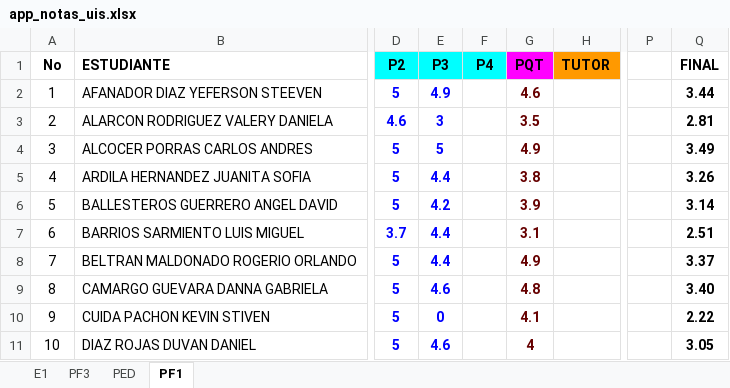
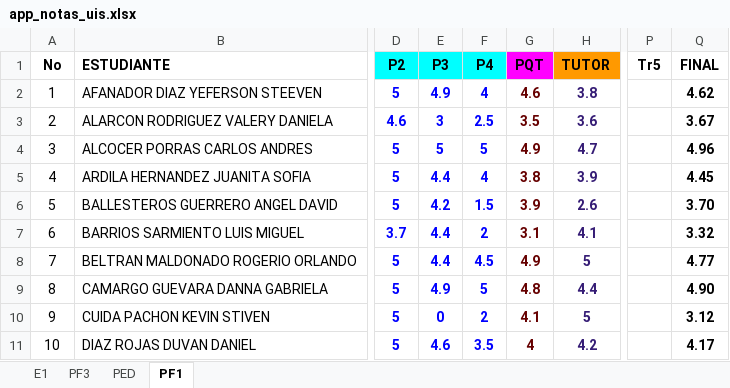
Before and after one commit to ph3niks/notas_uis, an Excel workbook: app_notas_uis.xlsx, sheet PF1, drawn as a sheet; only a part is shown, gaps mark what is left out; values as stored, in another font and other column widths than the file's, no borders; charts and pictures and conditional formats not drawn; the diff covers the shown part only; the diff names each change by its address in the sheet, - before the commit and + after, or states it on an @@ line.

```diff
--- a/app_notas_uis.xlsx (sheet PF1)
+++ b/app_notas_uis.xlsx (sheet PF1)
-P1: (empty)
+P1: Tr5
-F2 (P4): (empty)
+F2 (P4): 4
-H2 (TUTOR): (empty)
+H2 (TUTOR): 3.8
-Q2 (FINAL): 3.44
+Q2 (FINAL): 4.62
-F3 (P4): (empty)
+F3 (P4): 2.5
-H3 (TUTOR): (empty)
+H3 (TUTOR): 3.6
-Q3 (FINAL): 2.81
+Q3 (FINAL): 3.67
-F4 (P4): (empty)
+F4 (P4): 5
-H4 (TUTOR): (empty)
+H4 (TUTOR): 4.7
-Q4 (FINAL): 3.49
+Q4 (FINAL): 4.96
-F5 (P4): (empty)
+F5 (P4): 4
-H5 (TUTOR): (empty)
+H5 (TUTOR): 3.9
-Q5 (FINAL): 3.26
+Q5 (FINAL): 4.45
-F6 (P4): (empty)
+F6 (P4): 1.5
-H6 (TUTOR): (empty)
+H6 (TUTOR): 2.6
-Q6 (FINAL): 3.14
+Q6 (FINAL): 3.70
-F7 (P4): (empty)
+F7 (P4): 2
-H7 (TUTOR): (empty)
+H7 (TUTOR): 4.1
-Q7 (FINAL): 2.51
+Q7 (FINAL): 3.32
-F8 (P4): (empty)
+F8 (P4): 4.5
-H8 (TUTOR): (empty)
+H8 (TUTOR): 5
-Q8 (FINAL): 3.37
+Q8 (FINAL): 4.77
-E9 (P3): 4.6
+E9 (P3): 4.9
-F9 (P4): (empty)
+F9 (P4): 5
-H9 (TUTOR): (empty)
+H9 (TUTOR): 4.4
-Q9 (FINAL): 3.40
+Q9 (FINAL): 4.90
-F10 (P4): (empty)
+F10 (P4): 2
-H10 (TUTOR): (empty)
+H10 (TUTOR): 5
-Q10 (FINAL): 2.22
+Q10 (FINAL): 3.12
-F11 (P4): (empty)
+F11 (P4): 3.5
-H11 (TUTOR): (empty)
+H11 (TUTOR): 4.2
-Q11 (FINAL): 3.05
+Q11 (FINAL): 4.17
```
Also changed, not shown: 56 edited cells elsewhere in this sheet, sheet E1, sheet PED, sheet PF3, formulas that keep their value.
